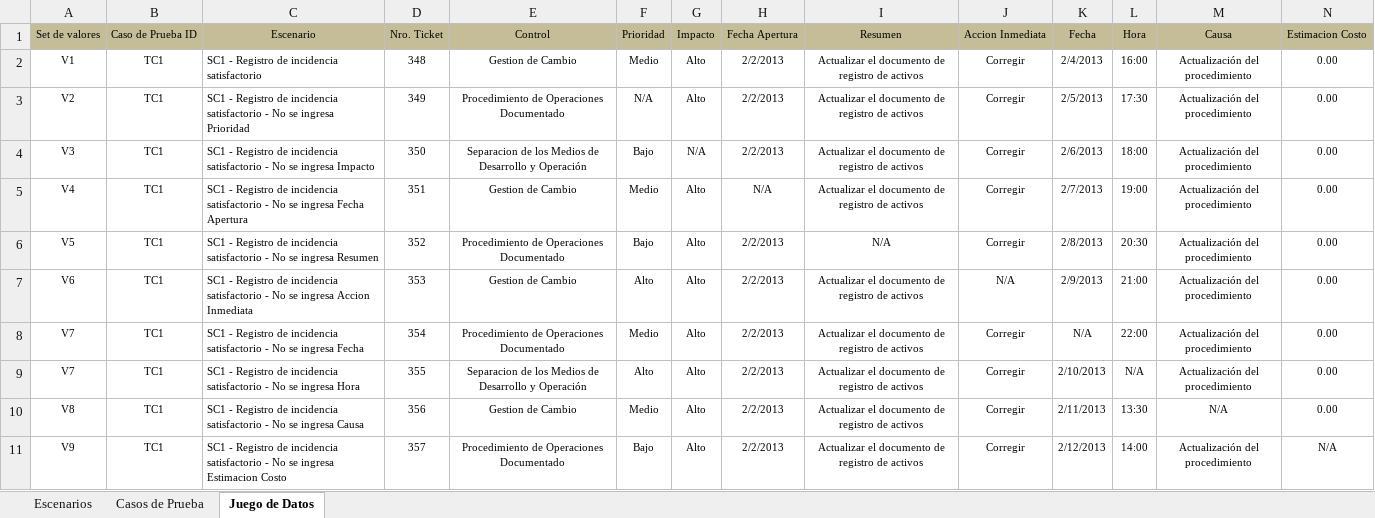
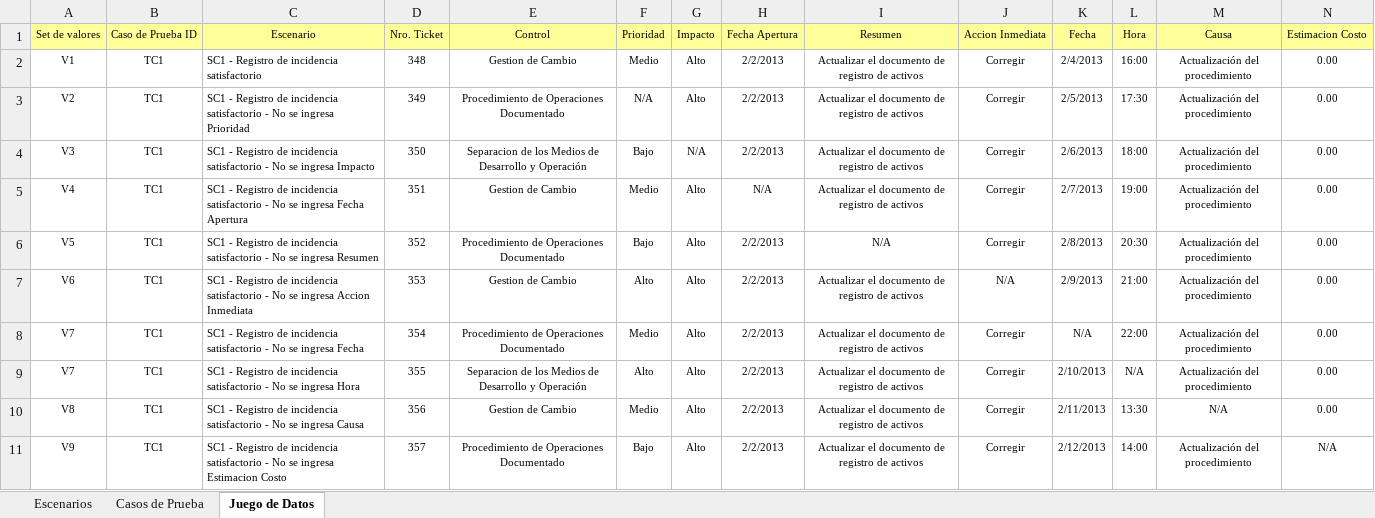
Before and after one commit to orlysemperfi/tp3-contratos-clientes, an Excel workbook: ITERACION 5/SUB ITERACION 5/CASOS DE PRUEBA/CP_CUS006_G4.xlsx, sheet Juego de Datos, drawn as a sheet; only a part is shown; values as stored, in another font and other column widths than the file's, no borders; the diff covers the shown part only; the diff names each change by its address in the sheet, - before the commit and + after, or states it on an @@ line.

```diff
--- a/ITERACION 5/SUB ITERACION 5/CASOS DE PRUEBA/CP_CUS006_G4.xlsx (sheet Juego de Datos)
+++ b/ITERACION 5/SUB ITERACION 5/CASOS DE PRUEBA/CP_CUS006_G4.xlsx (sheet Juego de Datos)
-A1:N1 fill: #C4BD97
+A1:N1 fill: #FFFF99
```
Also changed, not shown: cell formats elsewhere in this sheet, sheet Casos de Prueba, sheet Escenarios.
